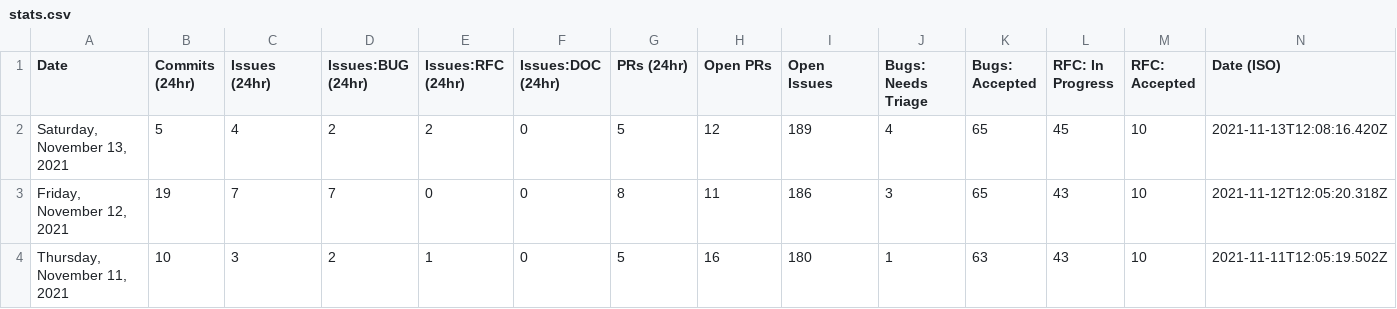
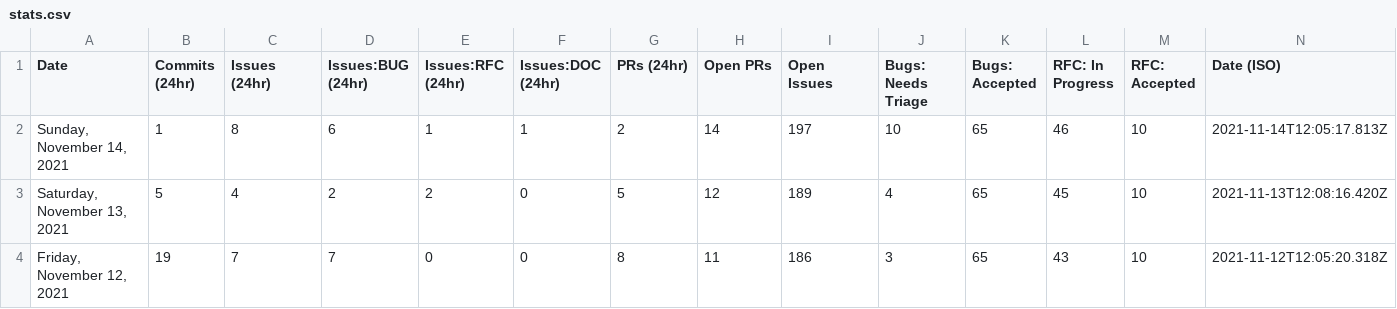
Before and after one commit to carmen16gm/astro, a CSV file: scripts/stats/stats.csv, drawn as a sheet; only a part is shown; the shorter side is filled out with more unchanged rows; the diff names each change by its address in the sheet, - before the commit and + after, or states it on an @@ line.

```diff
--- a/scripts/stats/stats.csv
+++ b/scripts/stats/stats.csv
+row 2: Sunday, November 14, 2021 | 1 | 8 | 6 | 1 | 1 | 2 | 14 | 197 | 10 | 65 | 46 | 10 | 2021-11-14T12:05:17.813Z
```
